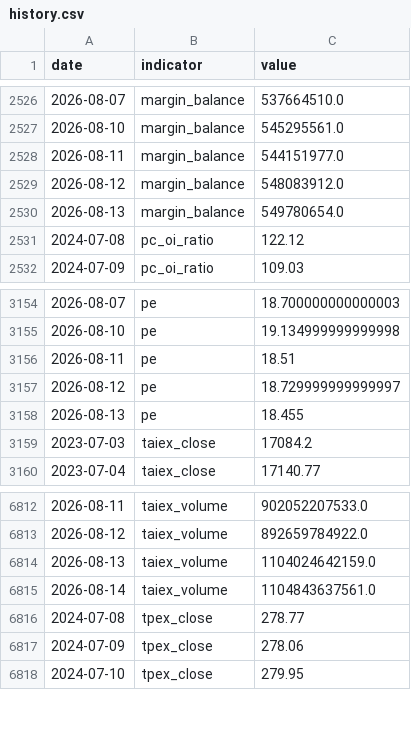
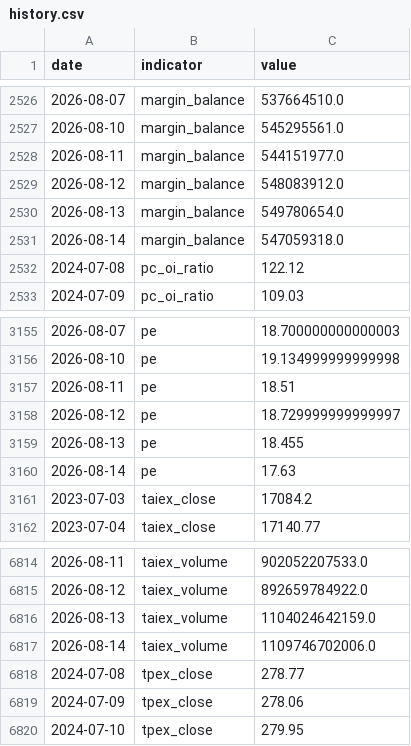
Before and after one commit to RealWei/tw-stock-sentiment, a CSV file: data/history.csv, drawn as a sheet; only a part is shown, gaps mark what is left out.

```diff
--- a/data/history.csv
+++ b/data/history.csv
@@ -2530,2 +2530,3 @@ date,indicator,value
 2026-08-13,margin_balance,549780654.0
+2026-08-14,margin_balance,547059318.0
 2024-07-08,pc_oi_ratio,122.12
@@ -3158,2 +3159,3 @@ date,indicator,value
 2026-08-13,pe,18.455
+2026-08-14,pe,17.63
 2023-07-03,taiex_close,17084.2
@@ -6814,3 +6816,3 @@ date,indicator,value
 2026-08-13,taiex_volume,1104024642159.0
-2026-08-14,taiex_volume,1104843637561.0
+2026-08-14,taiex_volume,1109746702006.0
 2024-07-08,tpex_close,278.77
```
Also changed, not shown: 2 other files.
